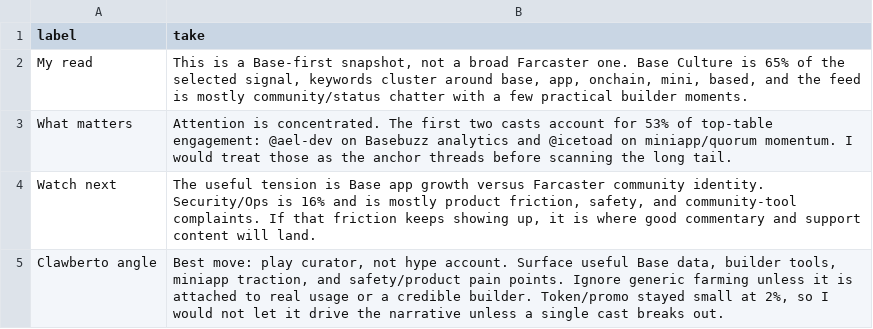
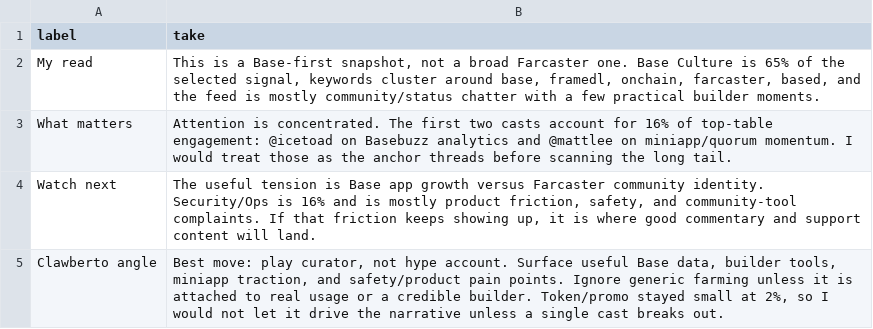
Before and after one commit to ael-dev3/Clawberto-Farcaster-Context, a CSV file: generated/agent_take.csv, drawn as a sheet.

```diff
--- a/generated/agent_take.csv
+++ b/generated/agent_take.csv
@@ -1,4 +1,4 @@
 label,take
-My read,"This is a Base-first snapshot, not a broad Farcaster one. Base Culture is 65% of the selected signal, keywords cluster around base, app, onchain, mini, based, and the feed is mostly community/status chatter with a few practical builder moments."
-What matters,Attention is concentrated. The first two casts account for 53% of top-table engagement: @ael-dev on Basebuzz analytics and @icetoad on miniapp/quorum momentum. I would treat those as the anchor threads before scanning the long tail.
+My read,"This is a Base-first snapshot, not a broad Farcaster one. Base Culture is 65% of the selected signal, keywords cluster around base, framedl, onchain, farcaster, based, and the feed is mostly community/status chatter with a few practical builder moments."
+What matters,Attention is concentrated. The first two casts account for 16% of top-table engagement: @icetoad on Basebuzz analytics and @mattlee on miniapp/quorum momentum. I would treat those as the anchor threads before scanning the long tail.
 Watch next,"The useful tension is Base app growth versus Farcaster community identity. Security/Ops is 16% and is mostly product friction, safety, and community-tool complaints. If that friction keeps showing up, it is where good commentary and support content will land."
```
Also changed, not shown: generated/authors.csv, generated/theme_summary.csv, 19 other files.
